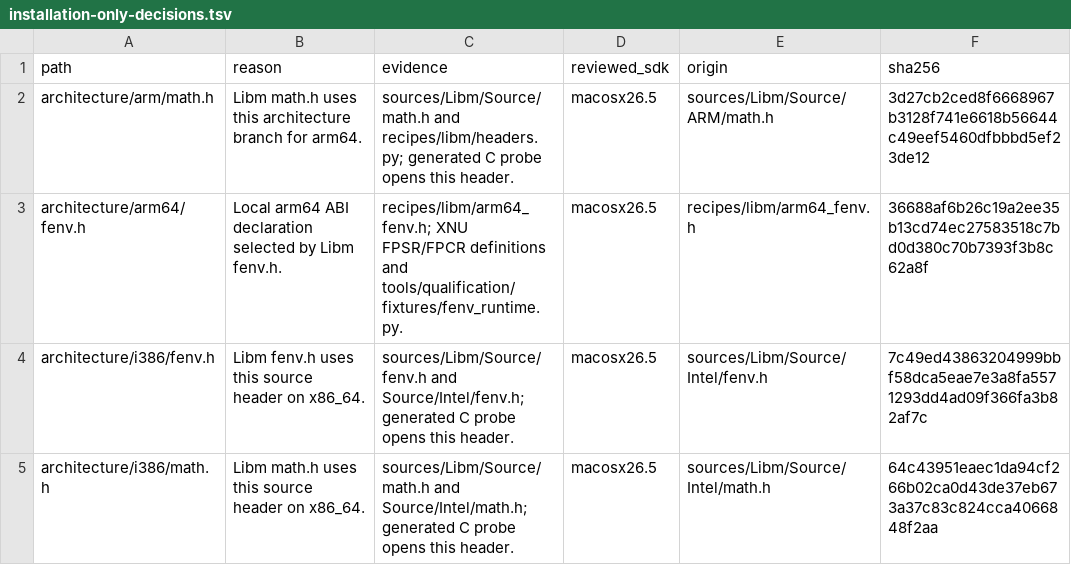
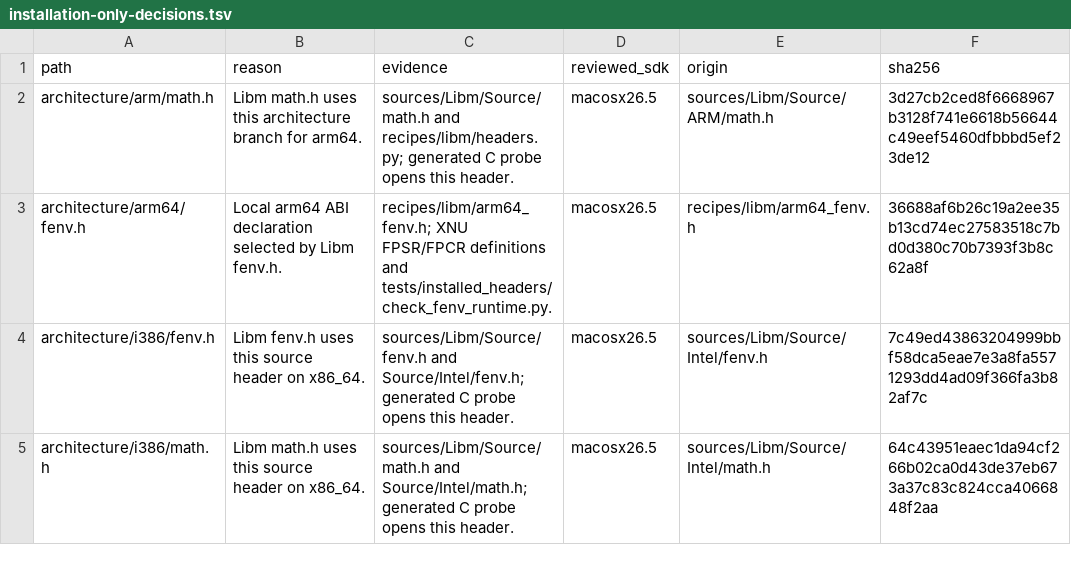
Before and after one commit to hermeticbuild/apple-oss-c-sdk, a TSV file: tools/sdk_review/data/installation-only-decisions.tsv (was tools/audit/data/installation-only-decisions.tsv), drawn as a sheet.

```diff
--- a/tools/audit/data/installation-only-decisions.tsv
+++ b/tools/sdk_review/data/installation-only-decisions.tsv
@@ -2,3 +2,3 @@ path	reason	evidence	reviewed_sdk	origin	sha256
 architecture/arm/math.h	Libm math.h uses this architecture branch for arm64.	sources/Libm/Source/math.h and recipes/libm/headers.py; generated C probe opens this header.	macosx26.5	sources/Libm/Source/ARM/math.h	3d27cb2ced8f6668967b3128f741e6618b56644c49eef5460dfbbbd5ef23de12
-architecture/arm64/fenv.h	Local arm64 ABI declaration selected by Libm fenv.h.	recipes/libm/arm64_fenv.h; XNU FPSR/FPCR definitions and tools/qualification/fixtures/fenv_runtime.py.	macosx26.5	recipes/libm/arm64_fenv.h	36688af6b26c19a2ee35b13cd74ec27583518c7bd0d380c70b7393f3b8c62a8f
+architecture/arm64/fenv.h	Local arm64 ABI declaration selected by Libm fenv.h.	recipes/libm/arm64_fenv.h; XNU FPSR/FPCR definitions and tests/installed_headers/check_fenv_runtime.py.	macosx26.5	recipes/libm/arm64_fenv.h	36688af6b26c19a2ee35b13cd74ec27583518c7bd0d380c70b7393f3b8c62a8f
 architecture/i386/fenv.h	Libm fenv.h uses this source header on x86_64.	sources/Libm/Source/fenv.h and Source/Intel/fenv.h; generated C probe opens this header.	macosx26.5	sources/Libm/Source/Intel/fenv.h	7c49ed43863204999bbf58dca5eae7e3a8fa5571293dd4ad09f366fa3b82af7c
```
Also changed, not shown: tools/sdk_review/data/sdk-header-decisions.tsv, 44 other files.
